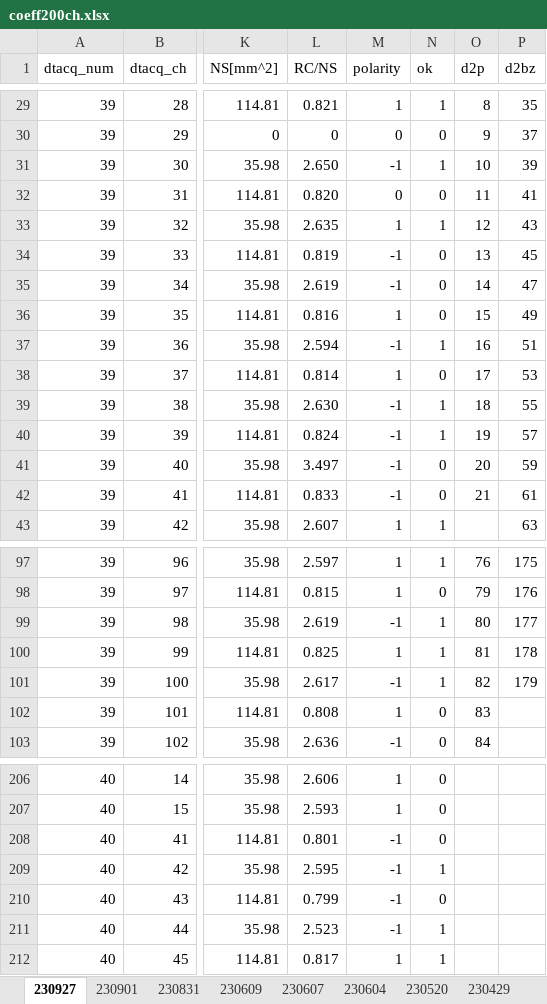
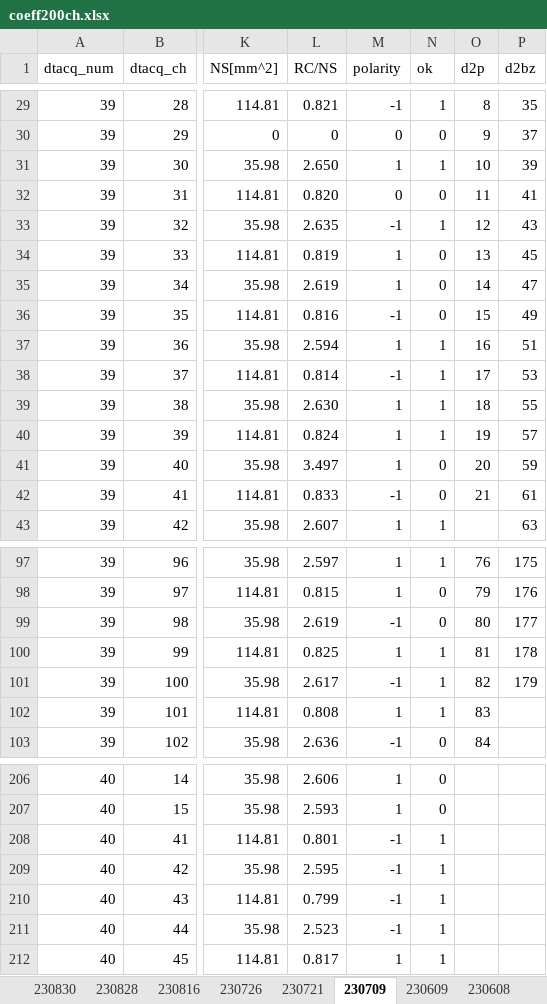
Before and after one commit to makimitsu/test-open, an Excel workbook: pcb_experiment/coeff200ch.xlsx, sheet 230709, drawn as a sheet; only a part is shown, gaps mark what is left out; values as stored, in another font and other column widths than the file's, no borders; the diff covers the shown part only; the diff names each change by its address in the sheet, - before the commit and + after, or states it on an @@ line.

```diff
--- a/pcb_experiment/coeff200ch.xlsx (sheet 230709)
+++ b/pcb_experiment/coeff200ch.xlsx (sheet 230709)
-sheet tab: 230927
+sheet tab: 230709
-sheet tab: 230901
+sheet tab: 230608
-sheet tab: 230831
+sheet tab: 230830
+sheet tab: 230828
+sheet tab: 230816
+sheet tab: 230726
+sheet tab: 230721
@@ sheet tab order changed: 230830 | 230828 | 230816 | 230726 | 230721 | 230709 | 230609 | 230608 @@
-M29 (polarity): 1
+M29 (polarity): -1
-M31 (polarity): -1
+M31 (polarity): 1
-M33 (polarity): 1
+M33 (polarity): -1
-M34:M35 (polarity): -1
+M34:M35 (polarity): 1
-M36 (polarity): 1
+M36 (polarity): -1
-M37 (polarity): -1
+M37 (polarity): 1
-M38 (polarity): 1
+M38 (polarity): -1
-N38 (ok): 0
+N38 (ok): 1
-M39:M41 (polarity): -1
+M39:M41 (polarity): 1
-N99 (ok): 1
+N99 (ok): 0
-N102 (ok): 0
+N102 (ok): 1
-N208 (ok): 0
+N208 (ok): 1
-N210 (ok): 0
+N210 (ok): 1
```
Also changed, not shown: 58 edited cells elsewhere in this sheet, sheet 230429, sheet 230608, sheet 230609, other sheet tabs, 11 other files.
